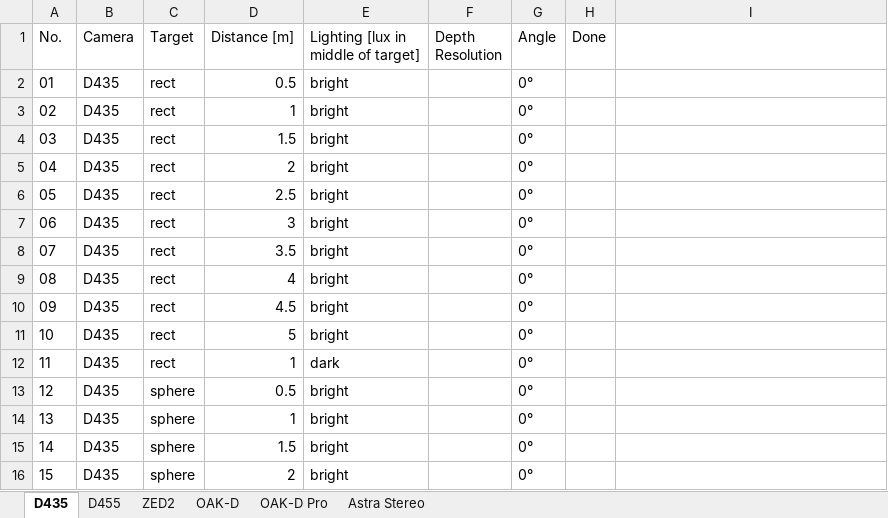
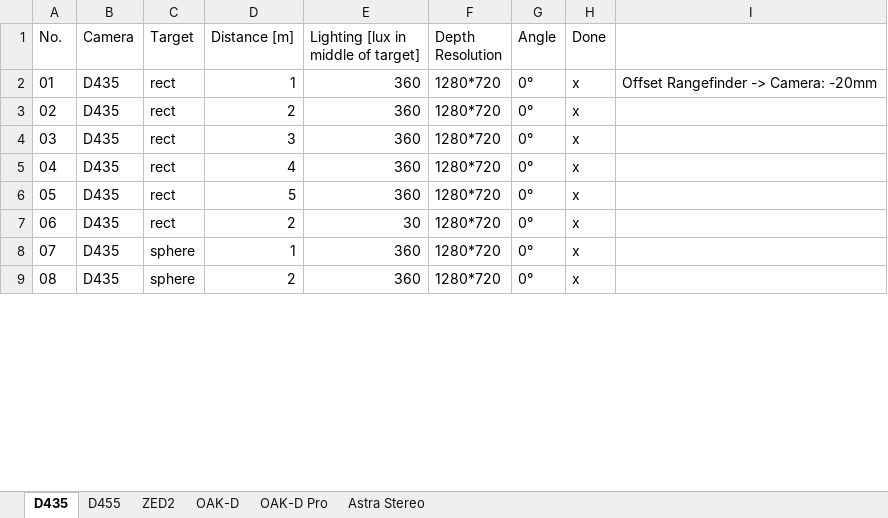
Before and after one commit to mfheinemann/paper_camera_comparison, an Excel workbook: evaluation/Versuchsplan.xlsx, sheet D435, drawn as a sheet; only a part is shown; values as stored, in another font and other column widths than the file's, no borders; removed rows and columns are numbered as before the commit, all else as after; the diff covers the shown part only; the diff names each change by its address in the sheet, - before the commit and + after, or states it on an @@ line.

Commit message:
minor changes, D435 tests done

```diff
--- a/evaluation/Versuchsplan.xlsx (sheet D435)
+++ b/evaluation/Versuchsplan.xlsx (sheet D435)
-row 2: 01 | D435 | rect | 0.5 | bright |  | 0°
@@ column A (No.) renumbered between rows 2 and 15 @@
-E2: bright
+E2: 360
-F2 (Depth Resolution): (empty)
+F2 (Depth Resolution): 1280*720
-H2 (Done): (empty)
+H2 (Done): x
-I2: (empty)
+I2: Offset Rangefinder -> Camera: -20mm
-row 4: 03 | D435 | rect | 1.5 | bright |  | 0°
-E3: bright
+E3: 360
-F3 (Depth Resolution): (empty)
+F3 (Depth Resolution): 1280*720
-H3 (Done): (empty)
+H3 (Done): x
-row 6: 05 | D435 | rect | 2.5 | bright |  | 0°
-E4: bright
+E4: 360
-F4 (Depth Resolution): (empty)
+F4 (Depth Resolution): 1280*720
-H4 (Done): (empty)
+H4 (Done): x
-row 8: 07 | D435 | rect | 3.5 | bright |  | 0°
-E5: bright
+E5: 360
-F5 (Depth Resolution): (empty)
+F5 (Depth Resolution): 1280*720
-H5 (Done): (empty)
+H5 (Done): x
-row 10: 09 | D435 | rect | 4.5 | bright |  | 0°
-E6: bright
+E6: 360
-F6:F7 (Depth Resolution): (empty)
+F6:F7 (Depth Resolution): 1280*720
-H6:H7 (Done): (empty)
+H6:H7 (Done): x
-D7 (Distance [m]): 1
+D7 (Distance [m]): 2
-E7: dark
+E7: 30
-row 13: 12 | D435 | sphere | 0.5 | bright |  | 0°
-E8: bright
+E8: 360
-F8 (Depth Resolution): (empty)
+F8 (Depth Resolution): 1280*720
-H8 (Done): (empty)
+H8 (Done): x
-row 15: 14 | D435 | sphere | 1.5 | bright |  | 0°
-E9: bright
+E9: 360
-F9 (Depth Resolution): (empty)
+F9 (Depth Resolution): 1280*720
-H9 (Done): (empty)
+H9 (Done): x
```
Also changed, not shown: 7 removed rows and 25 edited cells elsewhere in this sheet, sheet D455, sheet OAK-D, sheet OAK-D Pro, sheet Astra Stereo, sheet ZED2, 5 other files.
